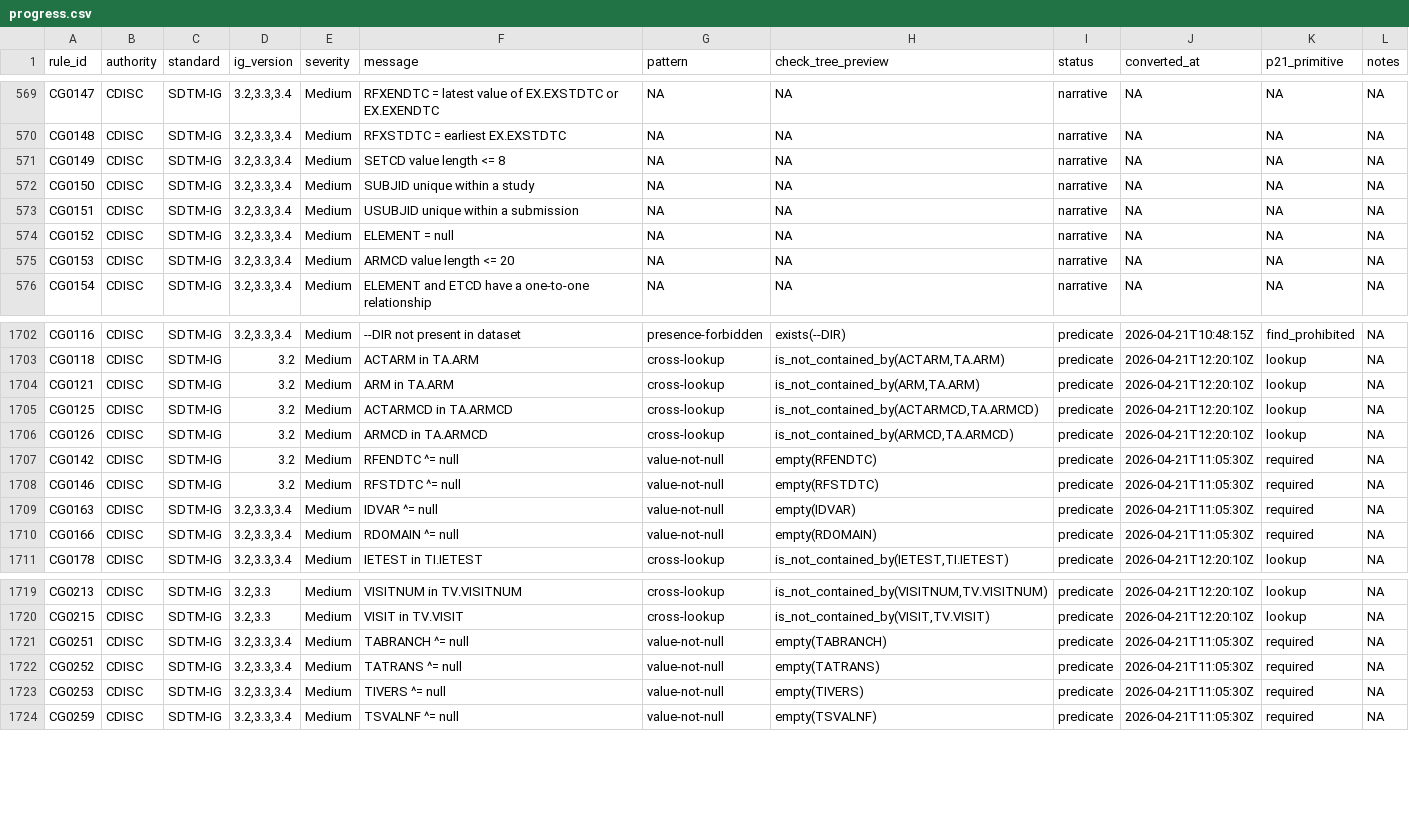
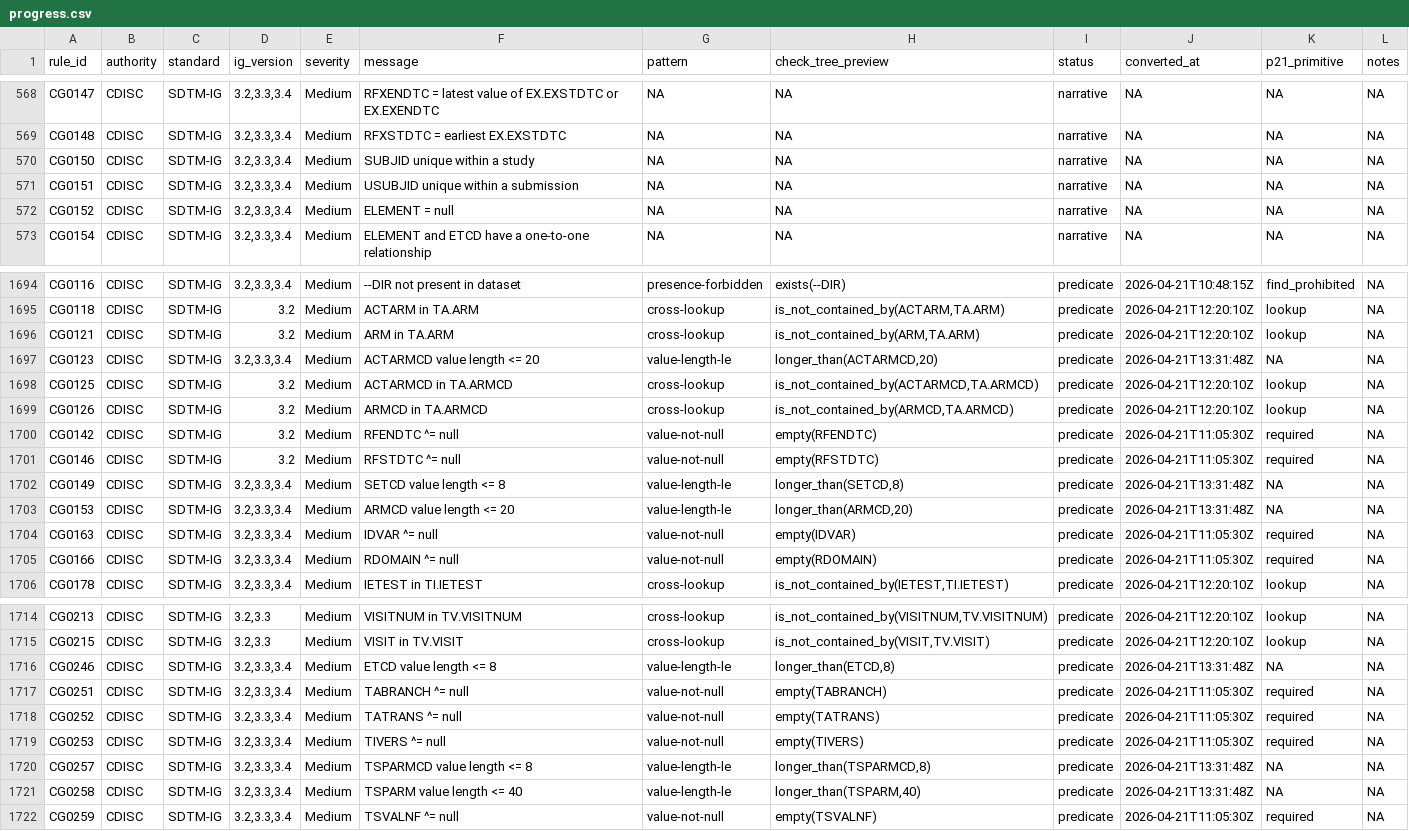
Before and after one commit to vthanik/herald, a CSV file: tools/rule-authoring/progress.csv, drawn as a sheet; only a part is shown, gaps mark what is left out; removed rows and columns are numbered as before the commit, all else as after; the diff covers the shown part only; the diff names each change by its address in the sheet, - before the commit and + after, or states it on an @@ line.

Commit message:
Rules: convert 8 rules to predicate (pattern: value-length-le)
Converted 8 narrative SDTMIG rules to executable check_trees using
the value-length-le template. Each rule asserts that a column's value
byte-length does not exceed a published cap.

Rules touched: CG0123 (ACTARMCD<=20), CG0149 (SETCD<=8),
CG0153 (ARMCD<=20), CG0246 (ETCD<=8), CG0257 (TSPARMCD<=8),
CG0258 (TSPARM<=40), CG0297 (ARMCD<=20), CG0416 (QLABEL<=40).

CDISC source: SDTMIG v3.2/3.3/3.4 controlled-terminology variable
specifications. P21 conceptual parallel: val:Regex Variable=<VAR>
Test=".{0,N}" Target="Data" -- compile a bounded regex and
matcher.matches() per record (RegularExpressionValidationRule.java
:55-77). herald uses the existing longer_than op which returns TRUE
on rows where nchar(..., type='bytes') > value. Byte count + rtrim-
at-ingest mirror P21's XPT reader (SasTransportDataSource.java:184,
287). No XML or Java copy.

Per-rule synth handler added to smoke-check.R for longer_than (pos
row = max_len + 1 chars, neg row = exactly max_len). 8/8 pass,
461/461 across all 10 patterns.

Cumulative: 461/1814 rules predicate (25.4% of catalog), 10 patterns
complete.

```diff
--- a/tools/rule-authoring/progress.csv
+++ b/tools/rule-authoring/progress.csv
-row 571: CG0149 | CDISC | SDTM-IG | 3.2,3.3,3.4 | Medium | SETCD value length <= 8 | NA | NA | narrative | NA | NA | NA
-row 575: CG0153 | CDISC | SDTM-IG | 3.2,3.3,3.4 | Medium | ARMCD value length <= 20 | NA | NA | narrative | NA | NA | NA
+row 1697: CG0123 | CDISC | SDTM-IG | 3.2,3.3,3.4 | Medium | ACTARMCD value length <= 20 | value-length-le | longer_than(ACTARMCD,20) | predicate | 2026-04-21T13:31:48Z | NA | NA
+row 1702: CG0149 | CDISC | SDTM-IG | 3.2,3.3,3.4 | Medium | SETCD value length <= 8 | value-length-le | longer_than(SETCD,8) | predicate | 2026-04-21T13:31:48Z | NA | NA
+row 1703: CG0153 | CDISC | SDTM-IG | 3.2,3.3,3.4 | Medium | ARMCD value length <= 20 | value-length-le | longer_than(ARMCD,20) | predicate | 2026-04-21T13:31:48Z | NA | NA
+row 1716: CG0246 | CDISC | SDTM-IG | 3.2,3.3,3.4 | Medium | ETCD value length <= 8 | value-length-le | longer_than(ETCD,8) | predicate | 2026-04-21T13:31:48Z | NA | NA
+row 1720: CG0257 | CDISC | SDTM-IG | 3.2,3.3,3.4 | Medium | TSPARMCD value length <= 8 | value-length-le | longer_than(TSPARMCD,8) | predicate | 2026-04-21T13:31:48Z | NA | NA
+row 1721: CG0258 | CDISC | SDTM-IG | 3.2,3.3,3.4 | Medium | TSPARM value length <= 40 | value-length-le | longer_than(TSPARM,40) | predicate | 2026-04-21T13:31:48Z | NA | NA
```
Also changed, not shown: 2 added rows and 6 removed rows elsewhere in this file, tools/rule-authoring/smoke-latest.csv, 15 other files.
